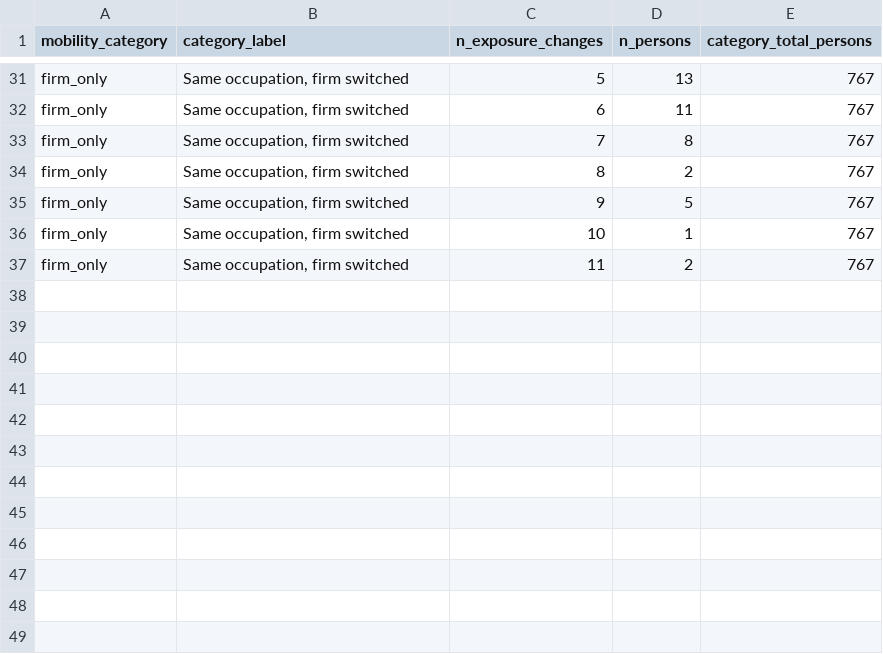
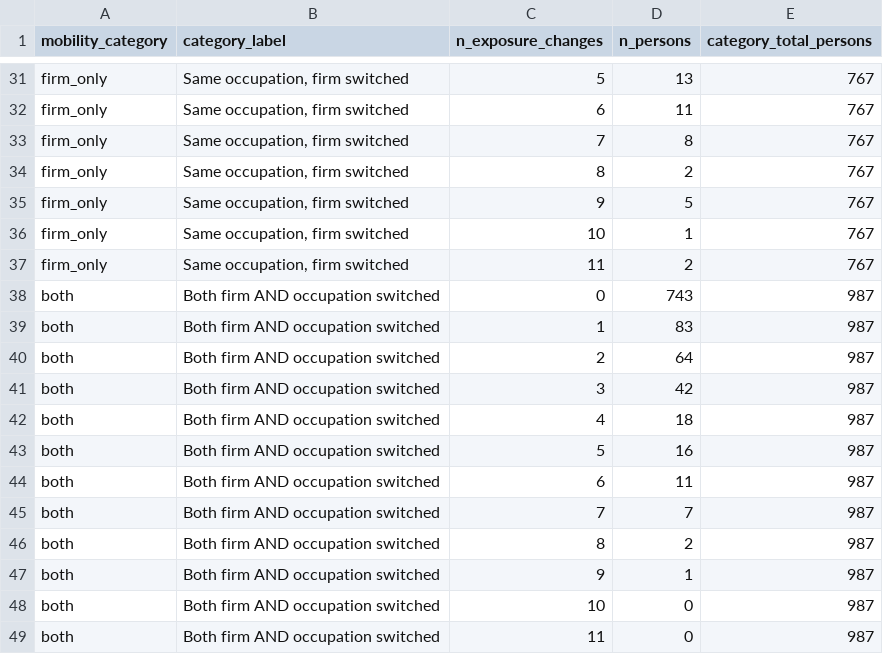
Before and after one commit to bradyallardice/10CompaniesPOCAI, a CSV file: docs/tables/table_4_exposure_changes_by_mobility.csv, drawn as a sheet; only a part is shown, gaps mark what is left out.

Commit message:
[auto] update generate_political_outcomes_visualizations.py figure_4_exposure_changes_by_mobility.pdf figure_4_exposure_changes_by_mobility.png

```diff
--- a/docs/tables/table_4_exposure_changes_by_mobility.csv
+++ b/docs/tables/table_4_exposure_changes_by_mobility.csv
@@ -37 +37,13 @@ firm_only,"Same occupation, firm switched",10,1,767
 firm_only,"Same occupation, firm switched",11,2,767
+both,Both firm AND occupation switched,0,743,987
+both,Both firm AND occupation switched,1,83,987
+both,Both firm AND occupation switched,2,64,987
+both,Both firm AND occupation switched,3,42,987
+both,Both firm AND occupation switched,4,18,987
+both,Both firm AND occupation switched,5,16,987
+both,Both firm AND occupation switched,6,11,987
+both,Both firm AND occupation switched,7,7,987
+both,Both firm AND occupation switched,8,2,987
+both,Both firm AND occupation switched,9,1,987
+both,Both firm AND occupation switched,10,0,987
+both,Both firm AND occupation switched,11,0,987
```
Also changed, not shown: 3 other files.
